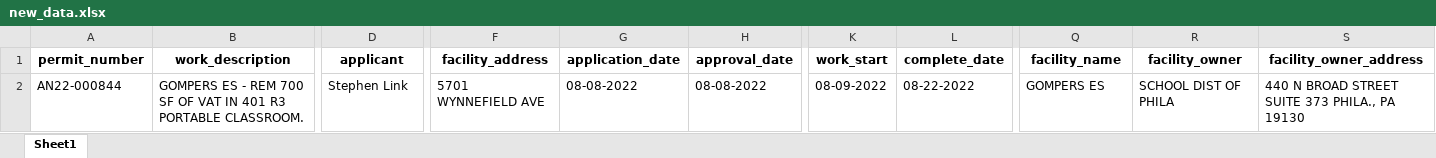
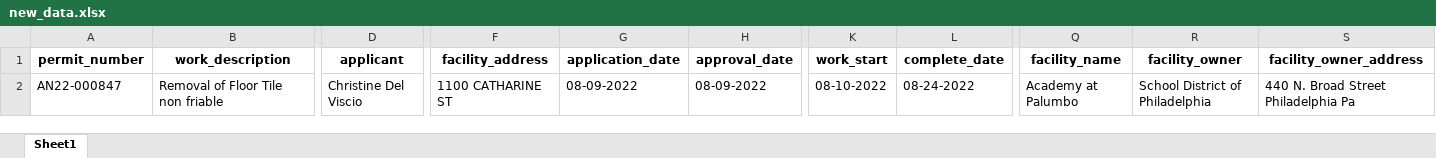
Before and after one commit to PhilaController/asbestos-dashboard-data, an Excel workbook: data/interim/new_data.xlsx, sheet Sheet1, drawn as a sheet; only a part is shown, gaps mark what is left out; values as stored, in another font and other column widths than the file's, no borders; the diff covers the shown part only; the diff names each change by its address in the sheet, - before the commit and + after, or states it on an @@ line.

```diff
--- a/data/interim/new_data.xlsx (sheet Sheet1)
+++ b/data/interim/new_data.xlsx (sheet Sheet1)
-A2 (permit_number): AN22-000844
+A2 (permit_number): AN22-000847
-B2 (work_description): GOMPERS ES - REM 700 SF OF VAT IN 401 R3 PORTABLE CLASSROOM.
+B2 (work_description): Removal of Floor Tile non friable
-D2 (applicant): Stephen Link
+D2 (applicant): Christine Del Viscio
-F2 (facility_address): 5701 WYNNEFIELD AVE
+F2 (facility_address): 1100 CATHARINE ST
-G2 (application_date): 08-08-2022
+G2 (application_date): 08-09-2022
-H2 (approval_date): 08-08-2022
+H2 (approval_date): 08-09-2022
-K2 (work_start): 08-09-2022
+K2 (work_start): 08-10-2022
-L2 (complete_date): 08-22-2022
+L2 (complete_date): 08-24-2022
-Q2 (facility_name): GOMPERS ES
+Q2 (facility_name): Academy at Palumbo
-R2 (facility_owner): SCHOOL DIST OF PHILA
+R2 (facility_owner): School District of Philadelphia
-S2 (facility_owner_address): 440 N BROAD STREET SUITE 373 PHILA., PA 19130
+S2 (facility_owner_address): 440 N. Broad Street Philadelphia Pa
```
Also changed, not shown: 3 edited cells elsewhere in this sheet, 3 other files.
